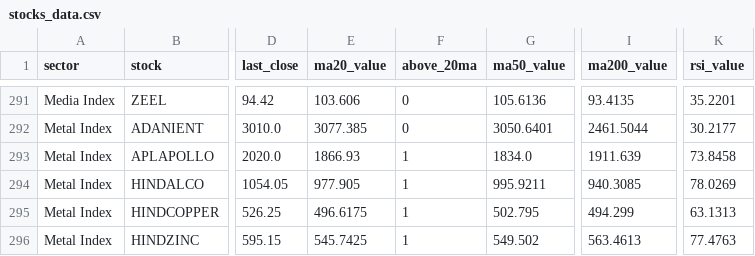
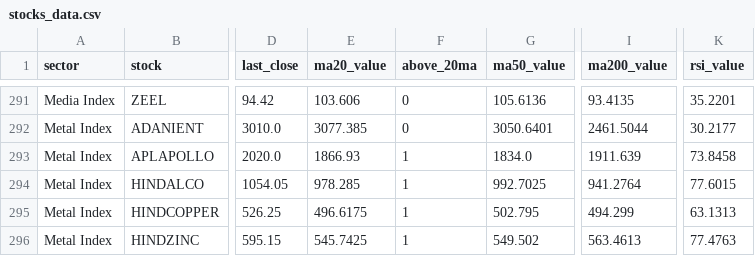
Before and after one commit to VJTriumph/market-breadth-dashboard, a CSV file: data/stocks_data.csv, drawn as a sheet; only a part is shown, gaps mark what is left out; the diff covers the shown part only; the diff names each change by its address in the sheet, - before the commit and + after, or states it on an @@ line.

```diff
--- a/data/stocks_data.csv
+++ b/data/stocks_data.csv
-E294 (ma20_value): 977.905
+E294 (ma20_value): 978.285
-G294 (ma50_value): 995.9211
+G294 (ma50_value): 992.7025
-I294 (ma200_value): 940.3085
+I294 (ma200_value): 941.2764
-K294 (rsi_value): 78.0269
+K294 (rsi_value): 77.6015
```
Also changed, not shown: 20 edited cells elsewhere in this file, 3 other files.
